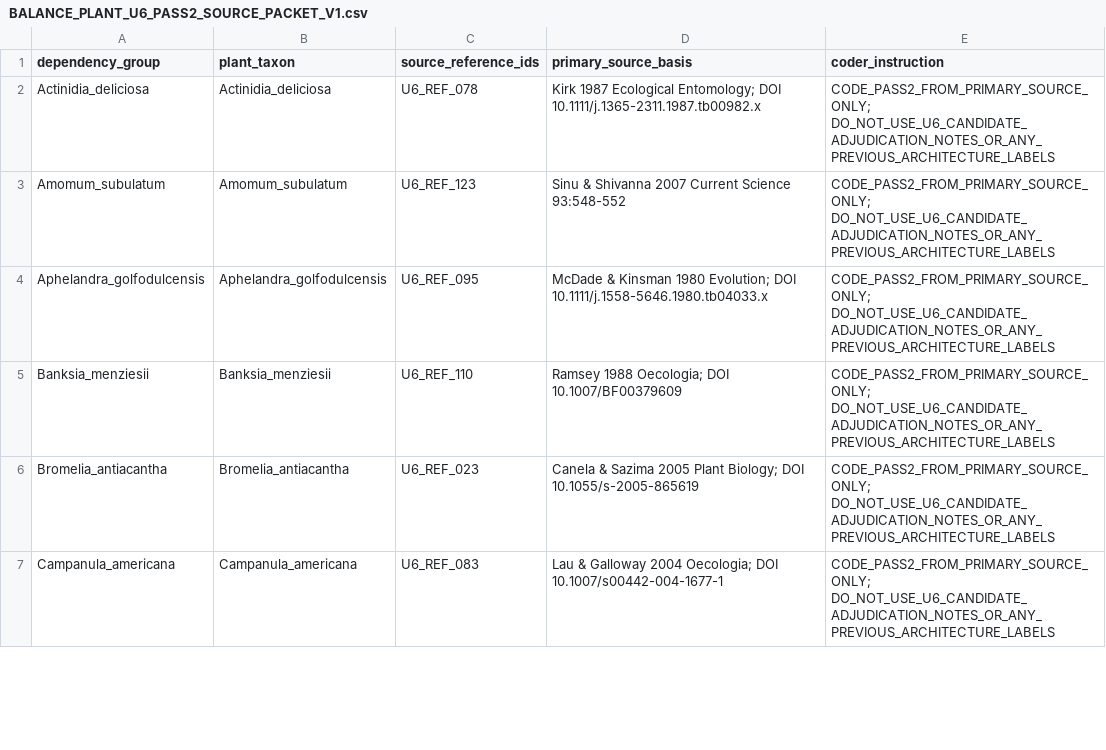
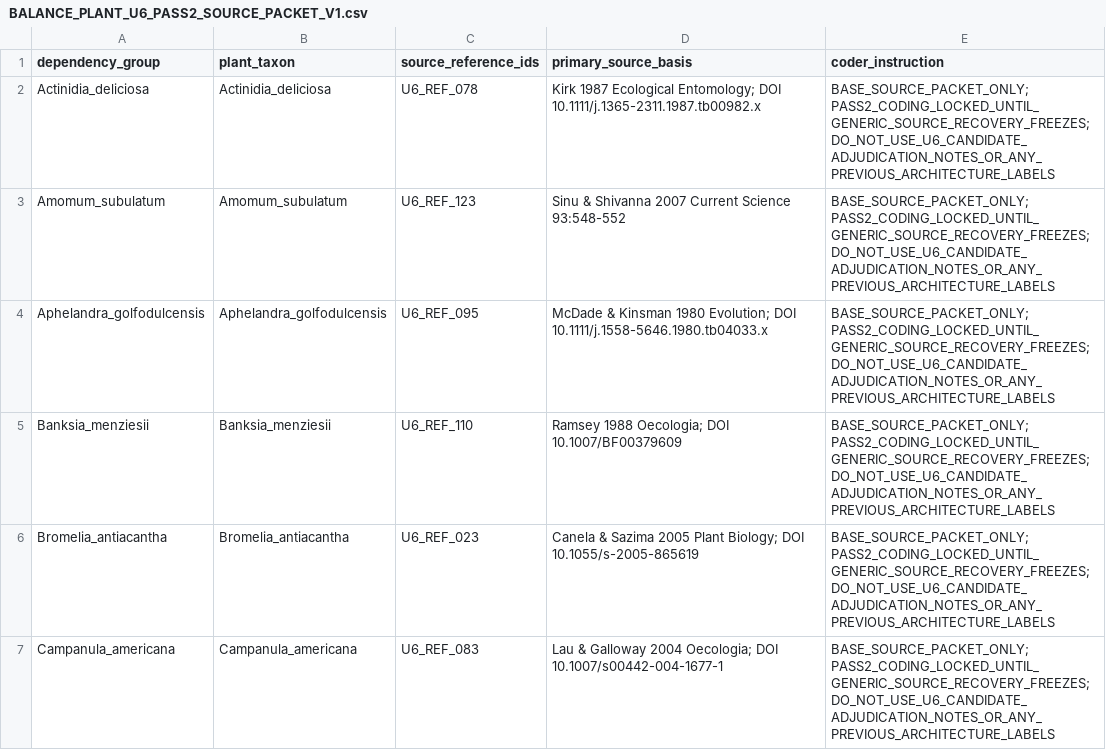
Before and after one commit to zuizui0223/balance, a CSV file: data/BALANCE_PLANT_U6_PASS2_SOURCE_PACKET_V1.csv, drawn as a sheet; only a part is shown; the diff covers the shown part only.

Commit message:
Lock U6 base source packet until generic source recovery freezes

```diff
--- a/data/BALANCE_PLANT_U6_PASS2_SOURCE_PACKET_V1.csv
+++ b/data/BALANCE_PLANT_U6_PASS2_SOURCE_PACKET_V1.csv
@@ -1,7 +1,7 @@
 dependency_group,plant_taxon,source_reference_ids,primary_source_basis,coder_instruction
-Actinidia_deliciosa,Actinidia_deliciosa,U6_REF_078,Kirk 1987 Ecological Entomology; DOI 10.1111/j.1365-2311.1987.tb00982.x,CODE_PASS2_FROM_PRIMARY_SOURCE_ONLY; DO_NOT_USE_U6_CANDIDATE_ADJUDICATION_NOTES_OR_ANY_PREVIOUS_ARCHITECTURE_LABELS
-Amomum_subulatum,Amomum_subulatum,U6_REF_123,Sinu & Shivanna 2007 Current Science 93:548-552,CODE_PASS2_FROM_PRIMARY_SOURCE_ONLY; DO_NOT_USE_U6_CANDIDATE_ADJUDICATION_NOTES_OR_ANY_PREVIOUS_ARCHITECTURE_LABELS
-Aphelandra_golfodulcensis,Aphelandra_golfodulcensis,U6_REF_095,McDade & Kinsman 1980 Evolution; DOI 10.1111/j.1558-5646.1980.tb04033.x,CODE_PASS2_FROM_PRIMARY_SOURCE_ONLY; DO_NOT_USE_U6_CANDIDATE_ADJUDICATION_NOTES_OR_ANY_PREVIOUS_ARCHITECTURE_LABELS
-Banksia_menziesii,Banksia_menziesii,U6_REF_110,Ramsey 1988 Oecologia; DOI 10.1007/BF00379609,CODE_PASS2_FROM_PRIMARY_SOURCE_ONLY; DO_NOT_USE_U6_CANDIDATE_ADJUDICATION_NOTES_OR_ANY_PREVIOUS_ARCHITECTURE_LABELS
-Bromelia_antiacantha,Bromelia_antiacantha,U6_REF_023,Canela & Sazima 2005 Plant Biology; DOI 10.1055/s-2005-865619,CODE_PASS2_FROM_PRIMARY_SOURCE_ONLY; DO_NOT_USE_U6_CANDIDATE_ADJUDICATION_NOTES_OR_ANY_PREVIOUS_ARCHITECTURE_LABELS
-Campanula_americana,Campanula_americana,U6_REF_083,Lau & Galloway 2004 Oecologia; DOI 10.1007/s00442-004-1677-1,CODE_PASS2_FROM_PRIMARY_SOURCE_ONLY; DO_NOT_USE_U6_CANDIDATE_ADJUDICATION_NOTES_OR_ANY_PREVIOUS_ARCHITECTURE_LABELS
+Actinidia_deliciosa,Actinidia_deliciosa,U6_REF_078,Kirk 1987 Ecological Entomology; DOI 10.1111/j.1365-2311.1987.tb00982.x,BASE_SOURCE_PACKET_ONLY; PASS2_CODING_LOCKED_UNTIL_GENERIC_SOURCE_RECOVERY_FREEZES; DO_NOT_USE_U6_CANDIDATE_ADJUDICATION_NOTES_OR_ANY_PREVIOUS_ARCHITECTURE_LABELS
+Amomum_subulatum,Amomum_subulatum,U6_REF_123,Sinu & Shivanna 2007 Current Science 93:548-552,BASE_SOURCE_PACKET_ONLY; PASS2_CODING_LOCKED_UNTIL_GENERIC_SOURCE_RECOVERY_FREEZES; DO_NOT_USE_U6_CANDIDATE_ADJUDICATION_NOTES_OR_ANY_PREVIOUS_ARCHITECTURE_LABELS
+Aphelandra_golfodulcensis,Aphelandra_golfodulcensis,U6_REF_095,McDade & Kinsman 1980 Evolution; DOI 10.1111/j.1558-5646.1980.tb04033.x,BASE_SOURCE_PACKET_ONLY; PASS2_CODING_LOCKED_UNTIL_GENERIC_SOURCE_RECOVERY_FREEZES; DO_NOT_USE_U6_CANDIDATE_ADJUDICATION_NOTES_OR_ANY_PREVIOUS_ARCHITECTURE_LABELS
+Banksia_menziesii,Banksia_menziesii,U6_REF_110,Ramsey 1988 Oecologia; DOI 10.1007/BF00379609,BASE_SOURCE_PACKET_ONLY; PASS2_CODING_LOCKED_UNTIL_GENERIC_SOURCE_RECOVERY_FREEZES; DO_NOT_USE_U6_CANDIDATE_ADJUDICATION_NOTES_OR_ANY_PREVIOUS_ARCHITECTURE_LABELS
+Bromelia_antiacantha,Bromelia_antiacantha,U6_REF_023,Canela & Sazima 2005 Plant Biology; DOI 10.1055/s-2005-865619,BASE_SOURCE_PACKET_ONLY; PASS2_CODING_LOCKED_UNTIL_GENERIC_SOURCE_RECOVERY_FREEZES; DO_NOT_USE_U6_CANDIDATE_ADJUDICATION_NOTES_OR_ANY_PREVIOUS_ARCHITECTURE_LABELS
+Campanula_americana,Campanula_americana,U6_REF_083,Lau & Galloway 2004 Oecologia; DOI 10.1007/s00442-004-1677-1,BASE_SOURCE_PACKET_ONLY; PASS2_CODING_LOCKED_UNTIL_GENERIC_SOURCE_RECOVERY_FREEZES; DO_NOT_USE_U6_CANDIDATE_ADJUDICATION_NOTES_OR_ANY_PREVIOUS_ARCHITECTURE_LABELS
```
Also changed, not shown: 15 edited cells elsewhere in this file.
